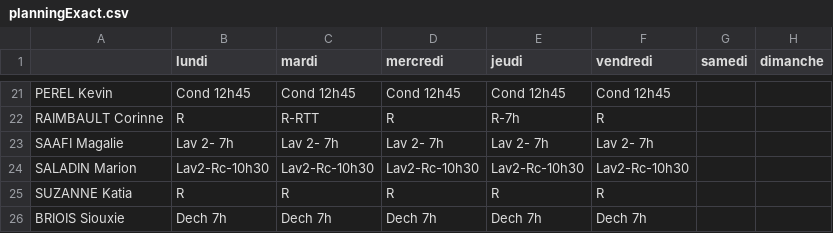
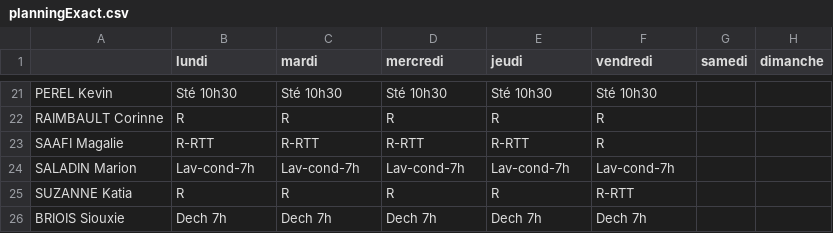
Before and after one commit to ValentinDeguil/NurseRosteringProblem, a CSV file: PuLP/CSV/planningExact.csv, drawn as a sheet; only a part is shown, gaps mark what is left out; the diff covers the shown part only; the diff names each change by its address in the sheet, - before the commit and + after, or states it on an @@ line.

```diff
--- a/PuLP/CSV/planningExact.csv
+++ b/PuLP/CSV/planningExact.csv
-B21 (lundi): Cond 12h45
+B21 (lundi): Sté 10h30
-C21 (mardi): Cond 12h45
+C21 (mardi): Sté 10h30
-D21 (mercredi): Cond 12h45
+D21 (mercredi): Sté 10h30
-E21 (jeudi): Cond 12h45
+E21 (jeudi): Sté 10h30
-F21 (vendredi): Cond 12h45
+F21 (vendredi): Sté 10h30
-C22 (mardi): R-RTT
+C22 (mardi): R
-E22 (jeudi): R-7h
+E22 (jeudi): R
-B23 (lundi): Lav 2- 7h
+B23 (lundi): R-RTT
-C23 (mardi): Lav 2- 7h
+C23 (mardi): R-RTT
-D23 (mercredi): Lav 2- 7h
+D23 (mercredi): R-RTT
-E23 (jeudi): Lav 2- 7h
+E23 (jeudi): R-RTT
-F23 (vendredi): Lav 2- 7h
+F23 (vendredi): R
-B24 (lundi): Lav2-Rc-10h30
+B24 (lundi): Lav-cond-7h
-C24 (mardi): Lav2-Rc-10h30
+C24 (mardi): Lav-cond-7h
-D24 (mercredi): Lav2-Rc-10h30
+D24 (mercredi): Lav-cond-7h
-E24 (jeudi): Lav2-Rc-10h30
+E24 (jeudi): Lav-cond-7h
-F24 (vendredi): Lav2-Rc-10h30
+F24 (vendredi): Lav-cond-7h
-F25 (vendredi): R
+F25 (vendredi): R-RTT
```
Also changed, not shown: 87 edited cells elsewhere in this file, PuLP/CSV/planningExactProfils.csv, 5 other files.
